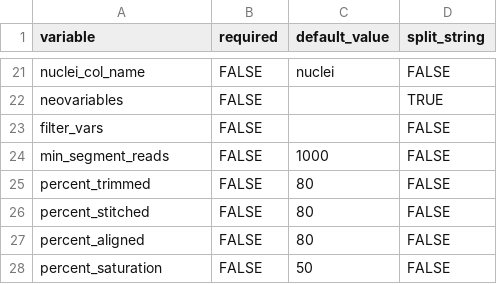
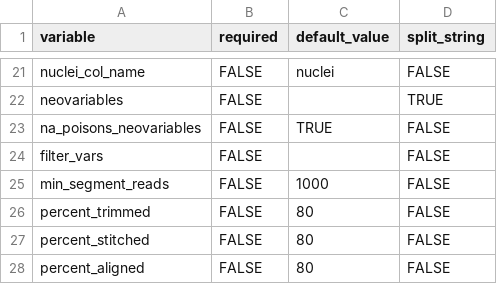
Before and after one commit to alonzowolfram/bisant-geo, a CSV file: config_variables.csv, drawn as a sheet; only a part is shown, gaps mark what is left out; the shorter side is filled out with more unchanged rows; the diff names each change by its address in the sheet, - before the commit and + after, or states it on an @@ line.

Commit message:
Added functionality to allow conversion to NA of neovariables with at least one NA component

```diff
--- a/config_variables.csv
+++ b/config_variables.csv
+row 23: na_poisons_neovariables | FALSE | TRUE | FALSE
```
Also changed, not shown: 2 other files.
